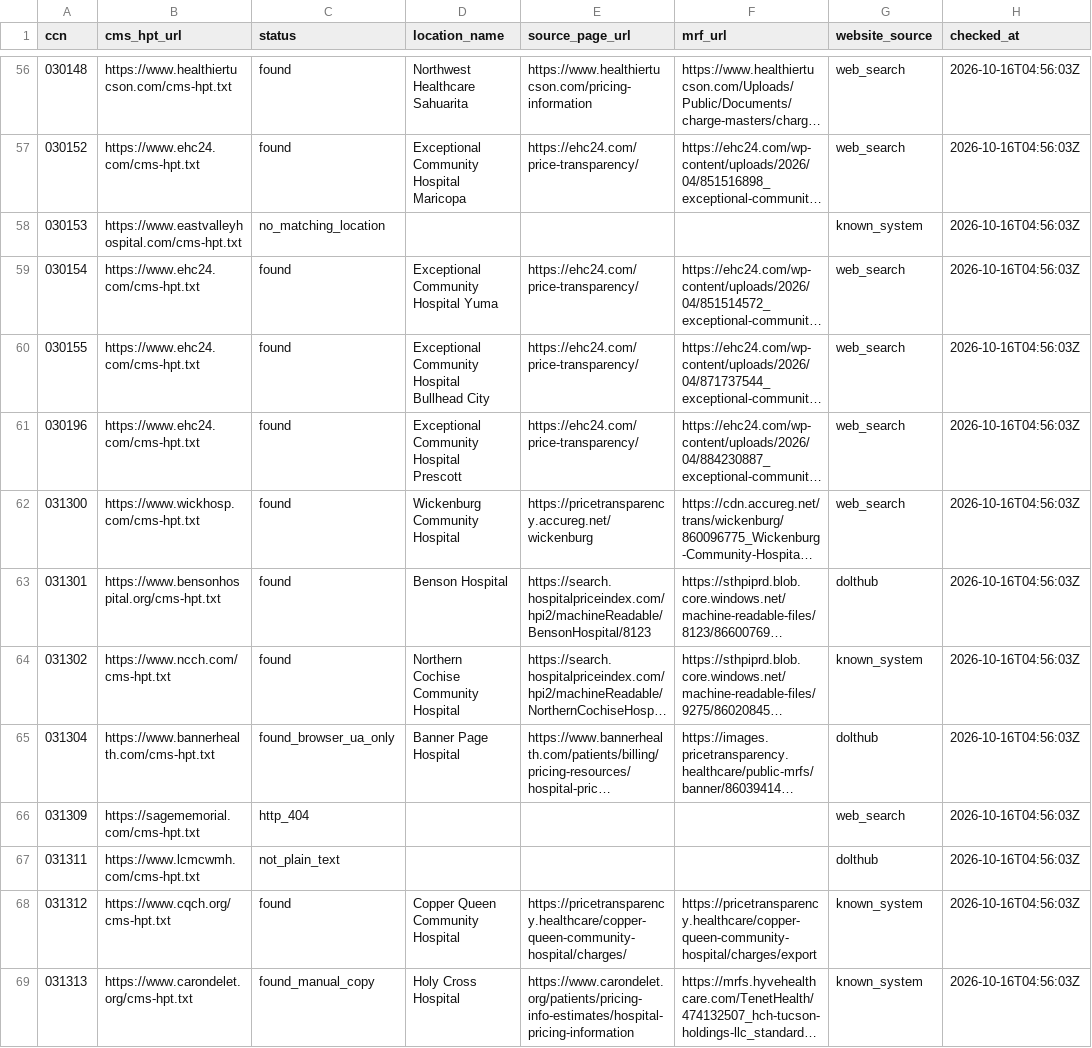
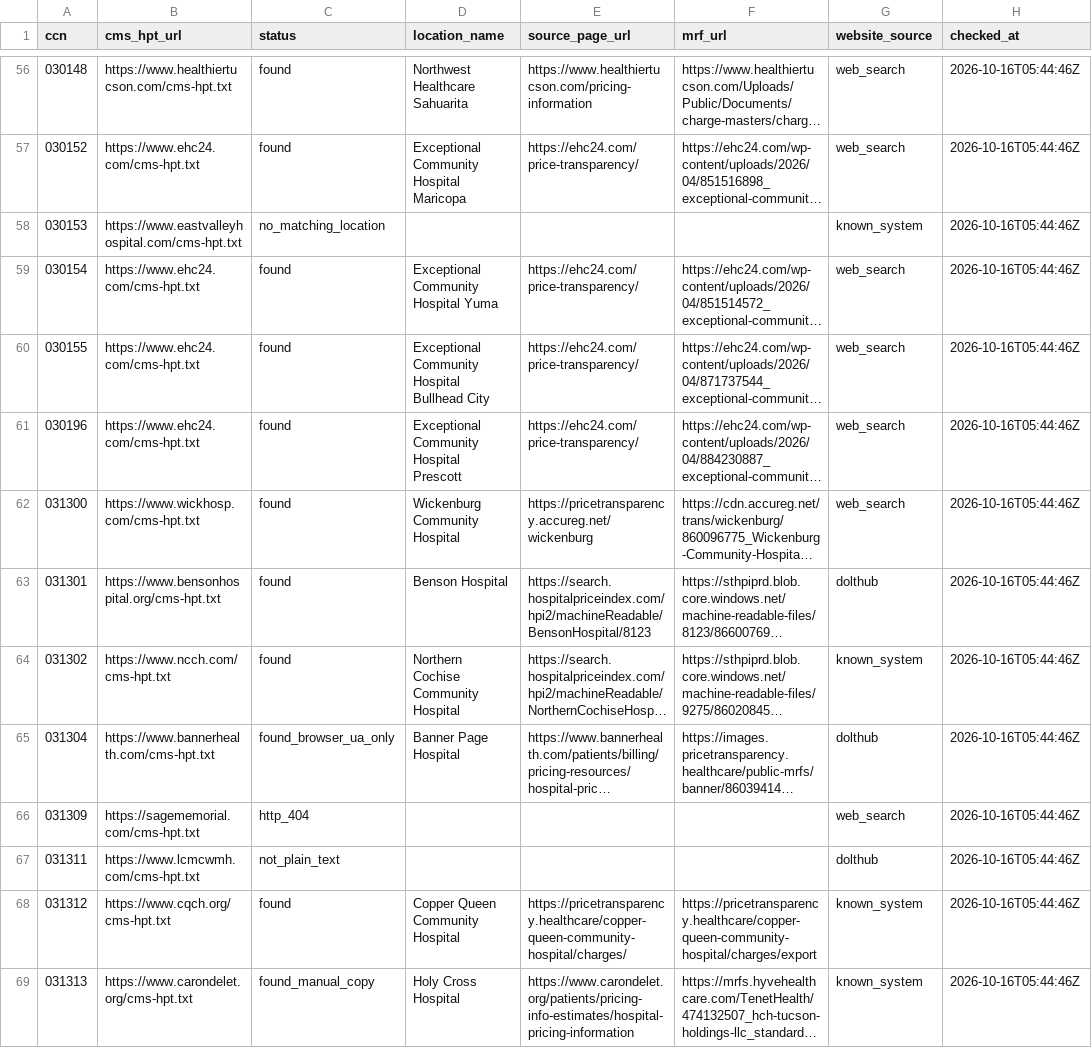
Before and after one commit to AdrianMarrs/az-price-transparency, a CSV file: warehouse/seeds/hospital_sources.csv, drawn as a sheet; only a part is shown, gaps mark what is left out; long unchanged cells end in …; the diff covers the shown part only; the diff names each change by its address in the sheet, - before the commit and + after, or states it on an @@ line.

```diff
--- a/warehouse/seeds/hospital_sources.csv
+++ b/warehouse/seeds/hospital_sources.csv
-H56:H69 (checked_at): 2026-10-16T04:56:03Z
+H56:H69 (checked_at): 2026-10-16T05:44:46Z
```
Also changed, not shown: 121 edited cells elsewhere in this file, warehouse/seeds/hospital_websites.csv, 10 other files.
